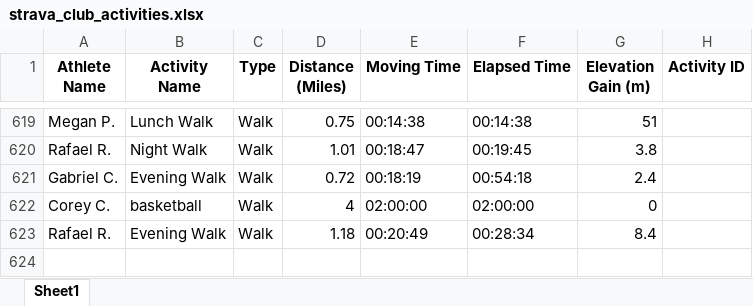
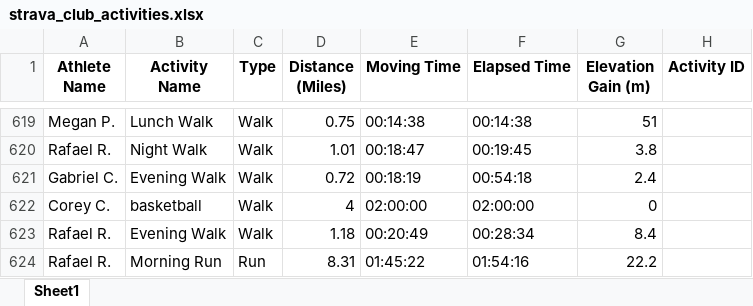
Before and after one commit to aiteam5-hub/TeamDistanceChallenge, an Excel workbook: strava_club_activities.xlsx, sheet Sheet1, drawn as a sheet; only a part is shown, gaps mark what is left out; values as stored, in another font and other column widths than the file's, no borders; the diff names each change by its address in the sheet, - before the commit and + after, or states it on an @@ line.

```diff
--- a/strava_club_activities.xlsx (sheet Sheet1)
+++ b/strava_club_activities.xlsx (sheet Sheet1)
+row 624: Rafael R. | Morning Run | Run | 8.31 | 01:45:22 | 01:54:16 | 22.2
```
Also changed, not shown: 1 other file.
